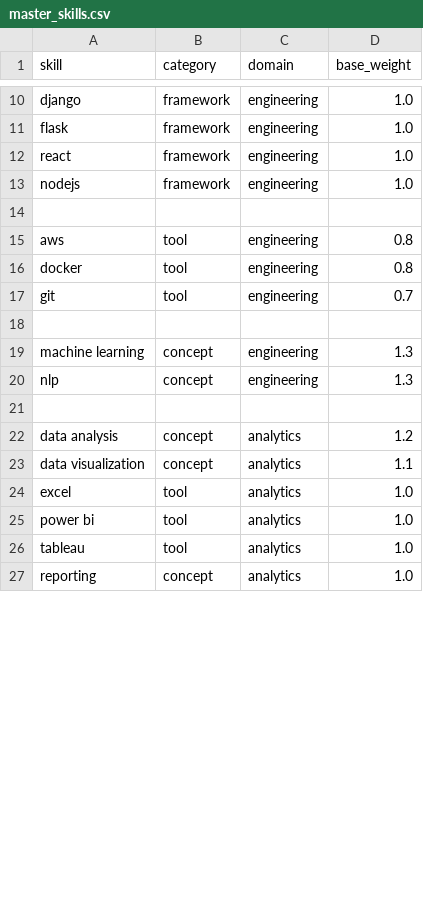
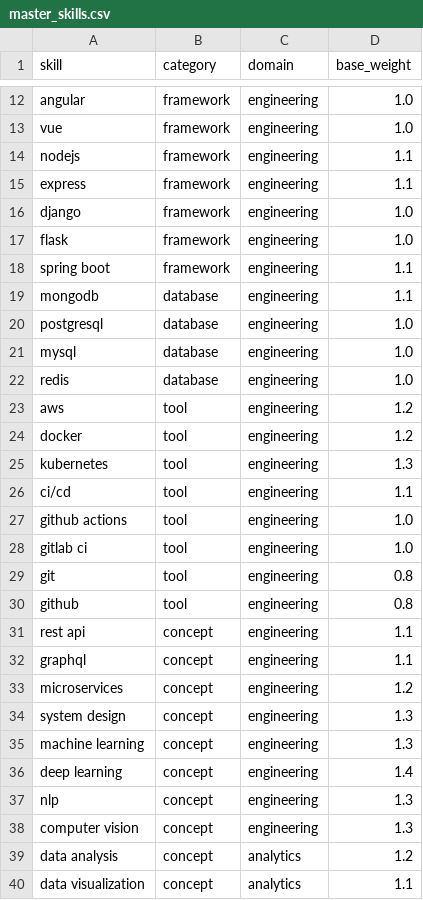
Before and after one commit to jasaswin/AI-RESUME-SKILL-GAP--ANALYZER, a CSV file: data/skills/master_skills.csv, drawn as a sheet; only a part is shown, gaps mark what is left out; the shorter side is filled out with more unchanged rows; removed rows and columns are numbered as before the commit, all else as after; the diff covers the shown part only; the diff names each change by its address in the sheet, - before the commit and + after, or states it on an @@ line.

```diff
--- a/data/skills/master_skills.csv
+++ b/data/skills/master_skills.csv
+row 12: angular | framework | engineering | 1.0
+row 13: vue | framework | engineering | 1.0
+row 14: nodejs | framework | engineering | 1.1
+row 15: express | framework | engineering | 1.1
+row 18: spring boot | framework | engineering | 1.1
+row 19: mongodb | database | engineering | 1.1
-A20 (skill): react
+A20 (skill): postgresql
-B20 (category): framework
+B20 (category): database
+row 21: mysql | database | engineering | 1.0
-A22 (skill): nodejs
+A22 (skill): redis
-B22 (category): framework
+B22 (category): database
-row 14: (empty)
-D23:D24 (base_weight): 0.8
+D23:D24 (base_weight): 1.2
+row 25: kubernetes | tool | engineering | 1.3
+row 26: ci/cd | tool | engineering | 1.1
+row 27: github actions | tool | engineering | 1.0
+row 28: gitlab ci | tool | engineering | 1.0
-D29 (base_weight): 0.7
+D29 (base_weight): 0.8
-row 30: (empty)
+row 30: github | tool | engineering | 0.8
+row 31: rest api | concept | engineering | 1.1
+row 32: graphql | concept | engineering | 1.1
+row 33: microservices | concept | engineering | 1.2
+row 34: system design | concept | engineering | 1.3
+row 36: deep learning | concept | engineering | 1.4
-row 38: (empty)
+row 38: computer vision | concept | engineering | 1.3
```
Also changed, not shown: 5 added rows, 4 removed rows and 4 edited cells elsewhere in this file, 35 other files.
